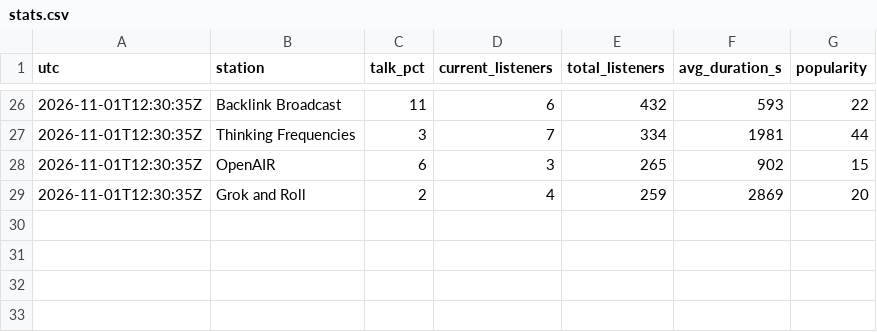
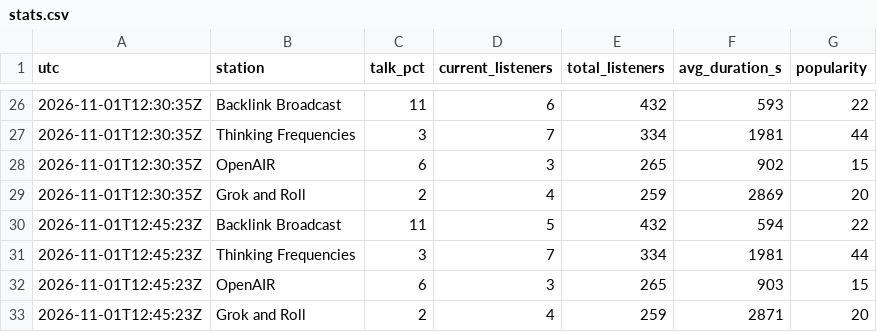
Before and after one commit to rs7hwfctnb-spec/dj-claude-schedule, a CSV file: data/stats.csv, drawn as a sheet; only a part is shown, gaps mark what is left out.

```diff
--- a/data/stats.csv
+++ b/data/stats.csv
@@ -29 +29,5 @@ utc,station,talk_pct,current_listeners,total_listeners,avg_duration_s,popularity
 2026-11-01T12:30:35Z,Grok and Roll,2,4,259,2869,20
+2026-11-01T12:45:23Z,Backlink Broadcast,11,5,432,594,22
+2026-11-01T12:45:23Z,Thinking Frequencies,3,7,334,1981,44
+2026-11-01T12:45:23Z,OpenAIR,6,3,265,903,15
+2026-11-01T12:45:23Z,Grok and Roll,2,4,259,2871,20
```
Also changed, not shown: data/plays.csv, data/tracks.csv.
